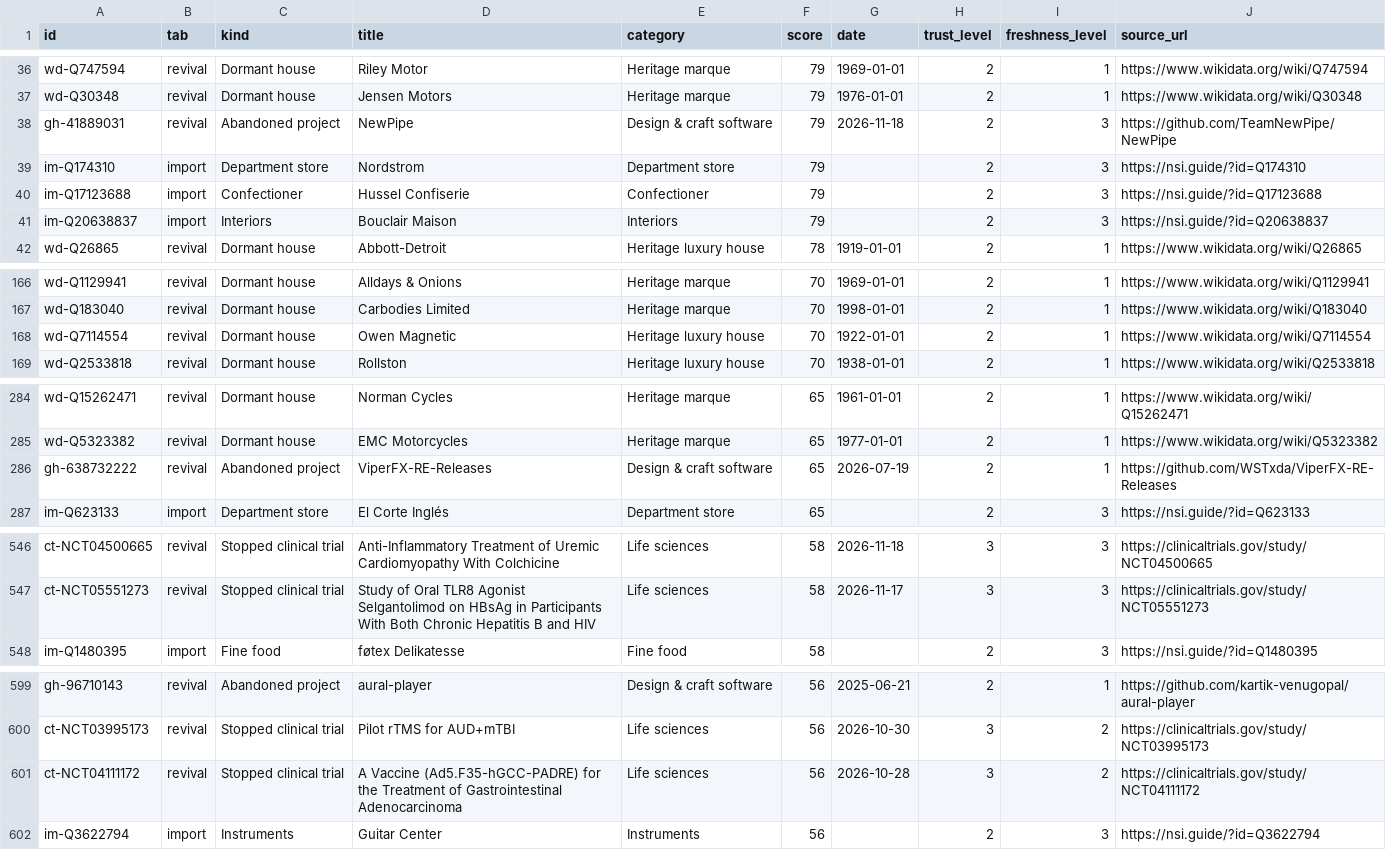
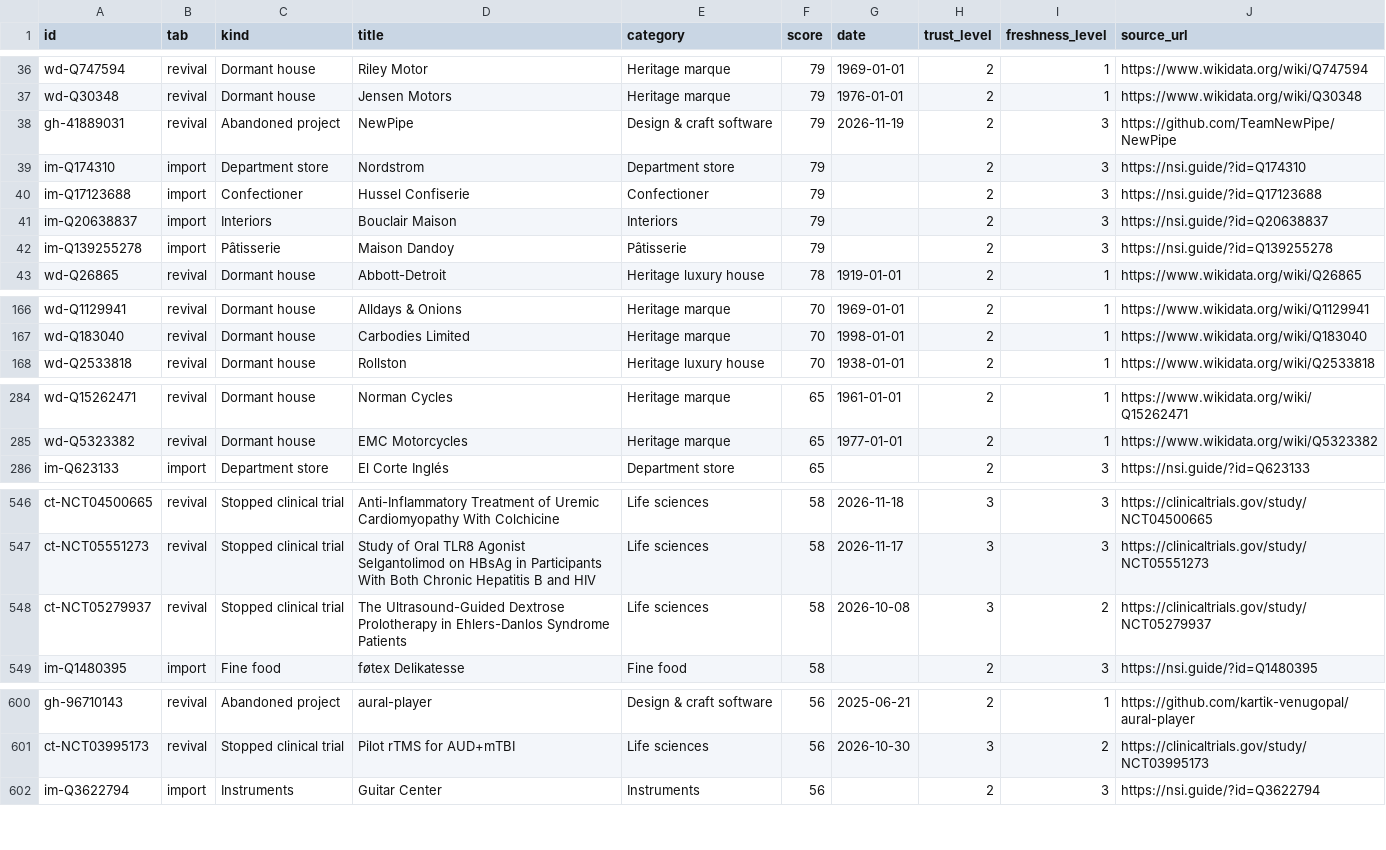
Before and after one commit to mhccog/provenance, a CSV file: docs/data/leads.csv, drawn as a sheet; only a part is shown, gaps mark what is left out; the diff covers the shown part only.

```diff
--- a/docs/data/leads.csv
+++ b/docs/data/leads.csv
@@ -38,3 +38,3 @@ wd-Q747594,revival,Dormant house,Riley Motor,Heritage marque,79,1969-01-01,2,1,h
 wd-Q30348,revival,Dormant house,Jensen Motors,Heritage marque,79,1976-01-01,2,1,https://www.wikidata.org/wiki/Q30348
-gh-41889031,revival,Abandoned project,NewPipe,Design & craft software,79,2026-11-18,2,3,https://github.com/TeamNewPipe/NewPipe
+gh-41889031,revival,Abandoned project,NewPipe,Design & craft software,79,2026-11-19,2,3,https://github.com/TeamNewPipe/NewPipe
 im-Q174310,import,Department store,Nordstrom,Department store,79,,2,3,https://nsi.guide/?id=Q174310
@@ -42,2 +42,3 @@ im-Q17123688,import,Confectioner,Hussel Confiserie,Confectioner,79,,2,3,https://
 im-Q20638837,import,Interiors,Bouclair Maison,Interiors,79,,2,3,https://nsi.guide/?id=Q20638837
+im-Q139255278,import,Pâtisserie,Maison Dandoy,Pâtisserie,79,,2,3,https://nsi.guide/?id=Q139255278
 wd-Q26865,revival,Dormant house,Abbott-Detroit,Heritage luxury house,78,1919-01-01,2,1,https://www.wikidata.org/wiki/Q26865
@@ -168,3 +168,2 @@ wd-Q1129941,revival,Dormant house,Alldays & Onions,Heritage marque,70,1969-01-01
 wd-Q183040,revival,Dormant house,Carbodies Limited,Heritage marque,70,1998-01-01,2,1,https://www.wikidata.org/wiki/Q183040
-wd-Q7114554,revival,Dormant house,Owen Magnetic,Heritage luxury house,70,1922-01-01,2,1,https://www.wikidata.org/wiki/Q7114554
 wd-Q2533818,revival,Dormant house,Rollston,Heritage luxury house,70,1938-01-01,2,1,https://www.wikidata.org/wiki/Q2533818
@@ -286,3 +286,2 @@ wd-Q15262471,revival,Dormant house,Norman Cycles,Heritage marque,65,1961-01-01,2
 wd-Q5323382,revival,Dormant house,EMC Motorcycles,Heritage marque,65,1977-01-01,2,1,https://www.wikidata.org/wiki/Q5323382
-gh-638732222,revival,Abandoned project,ViperFX-RE-Releases,Design & craft software,65,2026-07-19,2,1,https://github.com/WSTxda/ViperFX-RE-Releases
 im-Q623133,import,Department store,El Corte Inglés,Department store,65,,2,3,https://nsi.guide/?id=Q623133
@@ -549,2 +549,3 @@ ct-NCT04500665,revival,Stopped clinical trial,Anti-Inflammatory Treatment of Ure
 ct-NCT05551273,revival,Stopped clinical trial,Study of Oral TLR8 Agonist Selgantolimod on HBsAg in Participants With Both Chronic Hepatitis B and HIV,Life sciences,58,2026-11-17,3,3,https://clinicaltrials.gov/study/NCT05551273
+ct-NCT05279937,revival,Stopped clinical trial,The Ultrasound-Guided Dextrose Prolotherapy in Ehlers-Danlos Syndrome Patients,Life sciences,58,2026-10-08,3,2,https://clinicaltrials.gov/study/NCT05279937
 im-Q1480395,import,Fine food,føtex Delikatesse,Fine food,58,,2,3,https://nsi.guide/?id=Q1480395
@@ -602,3 +603,2 @@ gh-96710143,revival,Abandoned project,aural-player,Design & craft software,56,20
 ct-NCT03995173,revival,Stopped clinical trial,Pilot rTMS for AUD+mTBI,Life sciences,56,2026-10-30,3,2,https://clinicaltrials.gov/study/NCT03995173
-ct-NCT04111172,revival,Stopped clinical trial,A Vaccine (Ad5.F35-hGCC-PADRE) for the Treatment of Gastrointestinal Adenocarcinoma,Life sciences,56,2026-10-28,3,2,https://clinicaltrials.gov/study/NCT04111172
 im-Q3622794,import,Instruments,Guitar Center,Instruments,56,,2,3,https://nsi.guide/?id=Q3622794
```
Also changed, not shown: 7 added rows, 6 removed rows, 14 moved rows and 5 edited cells elsewhere in this file, 8 other files.
